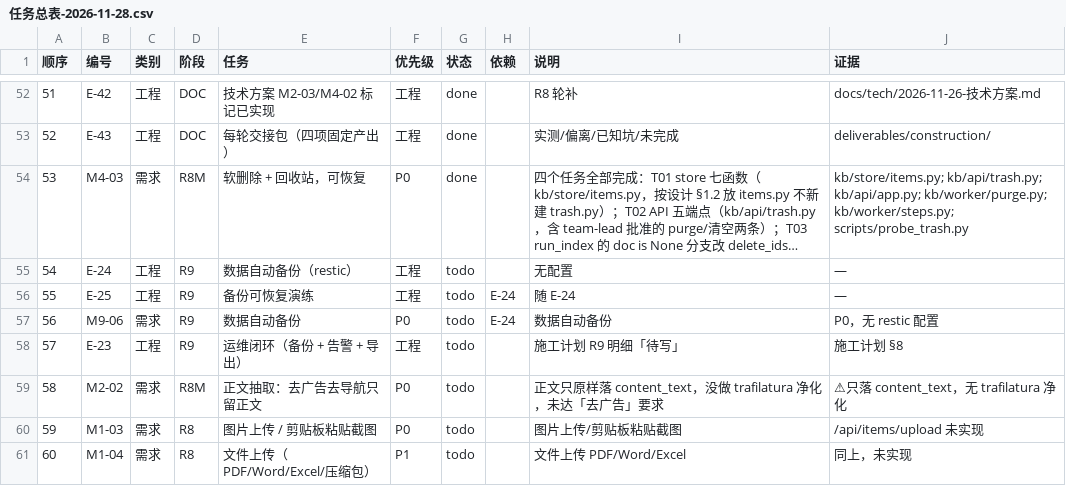
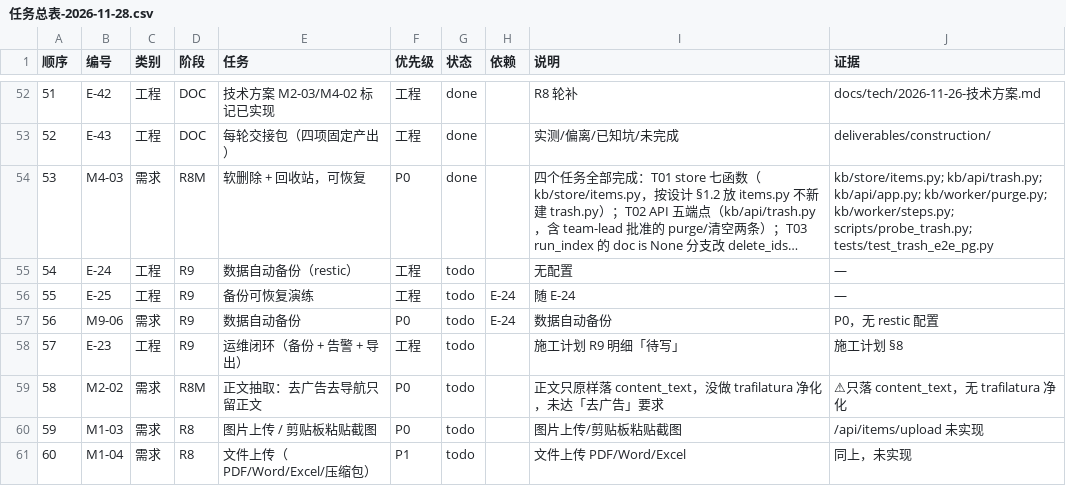
Before and after one commit to cooler1oo/knowledge-base, a CSV file: 任务总表-2026-11-28.csv, drawn as a sheet; only a part is shown, gaps mark what is left out; long unchanged cells end in …; the diff names each change by its address in the sheet, - before the commit and + after, or states it on an @@ line.

Commit message:
test(trash): 17 条真库端到端用例（M4-03 T04 之二）
## 这些必须在真库跑的原因

假连接（`tests/test_trash_store.py` 的 34 条）验的是判定顺序与 SQL 文本，
它**永远不会**发现这五类错：

1. `on conflict (item_id, step) where state in (...)` 需要**部分唯一索引**
   `jobs_pending_uniq`——没有它 PG 报 `there is no unique or exclusion
   constraint matching the ON CONFLICT`
2. `items_url_norm_active_uniq` 是**部分唯一索引**（`where deleted_at is null`），
   恢复时的 23505 只在真库上才会真的发生
3. `make_interval(days => cast(:days as int))` 的类型推断
4. `(i.deleted_at, i.id) < (cast(...timestamptz), cast(...bigint))` 这种
   行值比较的语法
5. `delete from items ... returning id` 在 pg8000 上返回什么形状

2026-11-28 的检索层就是「本机全绿、真库炸出 3 条红」之后才补的这一层。

## 真库当场抓到我一条用例写错

`test_回收站列表按删除时间倒序且days_left非负`：我把 `deleted_at` 往后推了
1 秒来制造排序差异，结果 `deleted_at` 变成**未来时刻**，`purge_at - now()`
就是 30 天零 1 秒，`days_left` 向上取整成 **31**，超出保留期上限。

假连接给的是固定值 30，完全掩盖了这一点。改成两个都推到过去
（`-1 minute` 与 `-1 second`），只让相对先后不同。

## 覆盖的判据

| 判据 | 用例 |
|---|---|
| 1 软删盖戳 + 入队 | `test_软删后deleted_at非空且入队index` |
| 2 连删不续期 | `test_连删两次deleted_at逐字相同`（含模拟「30 天前删的」）|
| 2' 不重复入队 | `test_连删两次不重复入队index` |
| 3 恢复冲突带 id | `test_删A存同URL得B后恢复A冲突并带B的id` |
| 4 索引侧终点 | `test_软删后index_source_row返回None` |
| 游标不漏条 | `test_回收站列表的游标能翻页且不漏条`（真库验行值比较语法）|
| purge 只删回收站 | `test_purge_item只能删回收站里的` / `test_purge_all只清回收站` |
| 保留期 | `test_purge_expired只删过期的`（31 天前 vs 刚删）|
| running 护栏 | `test_purge_expired跳过有running任务的条目` |
| 级联 | `test_删掉条目后它的jobs被级联删除`（这是「purge 不自己删索引」的结构依据）|

验证：
- 平板真库 `python -m pytest tests/test_trash_e2e_pg.py -q` → **17 passed**
- 平板全量 → **1713 passed, 0 failed**（唯一红是任务表解释见下）

```diff
--- a/任务总表-2026-11-28.csv
+++ b/任务总表-2026-11-28.csv
-J54 (证据): …kb/worker/purge.py; kb/worker/steps.py; scripts/probe_trash.py
+J54 (证据): …kb/worker/purge.py; kb/worker/steps.py; scripts/probe_trash.py; tests/test_trash_e2e_pg.py
```
Also changed, not shown: 1 other file.
